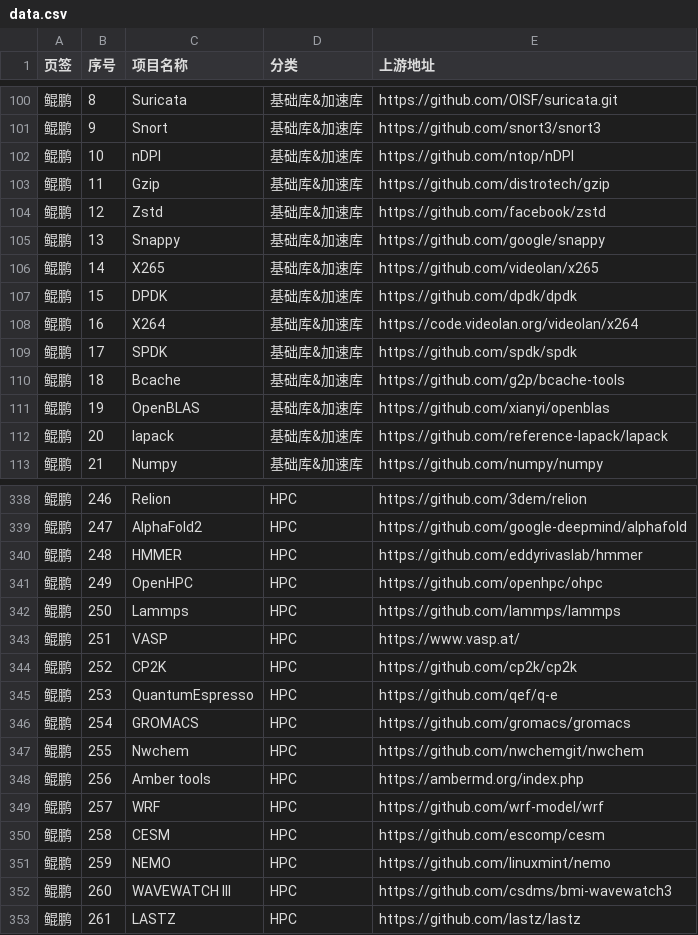
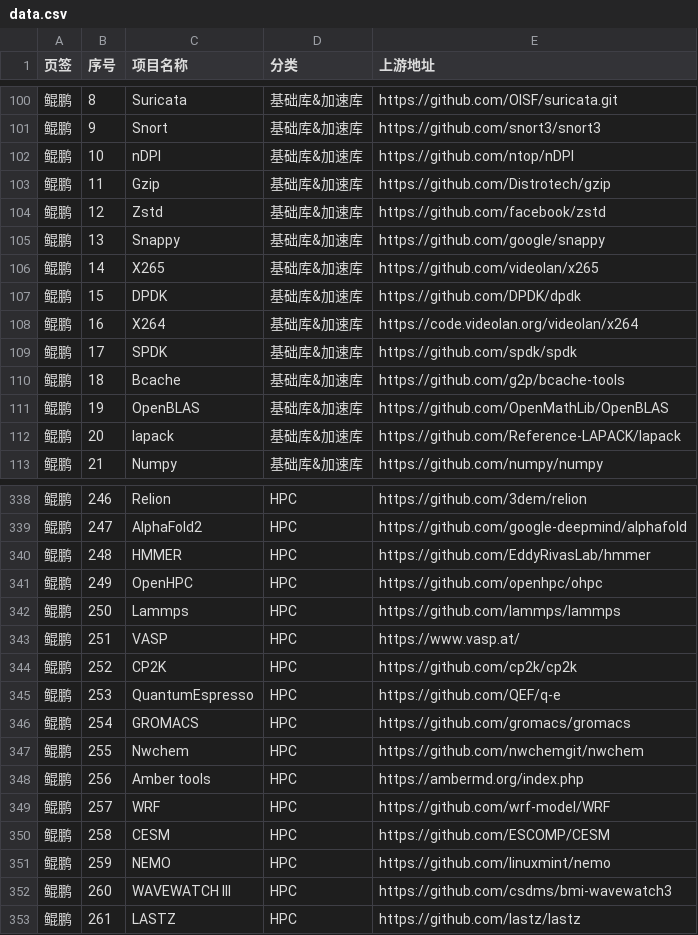
Before and after one commit to noemotiovon/oss-x, a CSV file: data.csv, drawn as a sheet; only a part is shown, gaps mark what is left out; the diff covers the shown part only; the diff names each change by its address in the sheet, - before the commit and + after, or states it on an @@ line.

```diff
--- a/data.csv
+++ b/data.csv
-E103 (上游地址): https://github.com/distrotech/gzip
+E103 (上游地址): https://github.com/Distrotech/gzip
-E107 (上游地址): https://github.com/dpdk/dpdk
+E107 (上游地址): https://github.com/DPDK/dpdk
-E111 (上游地址): https://github.com/xianyi/openblas
+E111 (上游地址): https://github.com/OpenMathLib/OpenBLAS
-E112 (上游地址): https://github.com/reference-lapack/lapack
+E112 (上游地址): https://github.com/Reference-LAPACK/lapack
-E340 (上游地址): https://github.com/eddyrivaslab/hmmer
+E340 (上游地址): https://github.com/EddyRivasLab/hmmer
-E345 (上游地址): https://github.com/qef/q-e
+E345 (上游地址): https://github.com/QEF/q-e
-E349 (上游地址): https://github.com/wrf-model/wrf
+E349 (上游地址): https://github.com/wrf-model/WRF
-E350 (上游地址): https://github.com/escomp/cesm
+E350 (上游地址): https://github.com/ESCOMP/CESM
```
Also changed, not shown: 75 edited cells elsewhere in this file.
